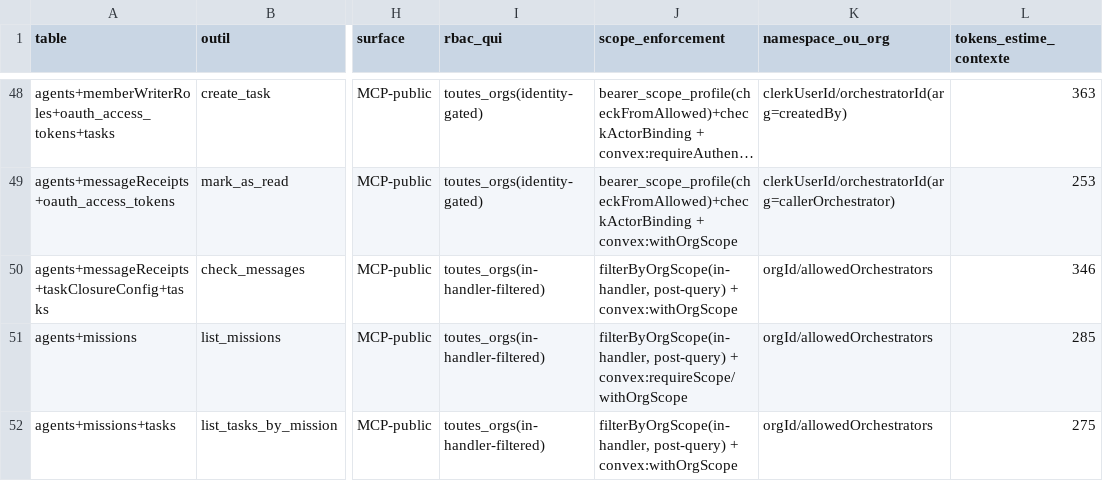
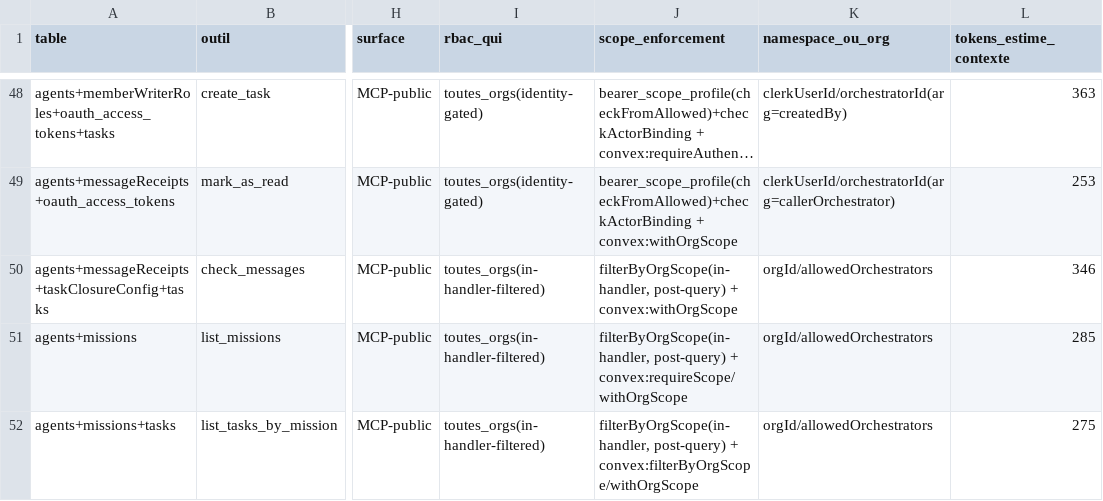
Before and after one commit to vantageos-agency/vantage-peers, a CSV file: .backend-doctor/vp-by-tool.csv, drawn as a sheet; only a part is shown, gaps mark what is left out; long unchanged cells end in …; the diff covers the shown part only; the diff names each change by its address in the sheet, - before the commit and + after, or states it on an @@ line.

Commit message:
GREEN: re-derive the oracle

```diff
--- a/.backend-doctor/vp-by-tool.csv
+++ b/.backend-doctor/vp-by-tool.csv
-J52 (scope_enforcement): …post-query) + convex:withOrgScope
+J52 (scope_enforcement): …post-query) + convex:filterByOrgScope/withOrgScope
```
Also changed, not shown: 6 edited cells elsewhere in this file.
